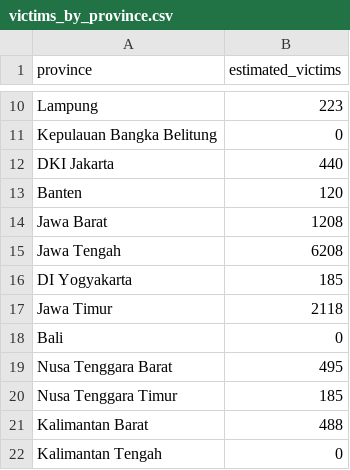
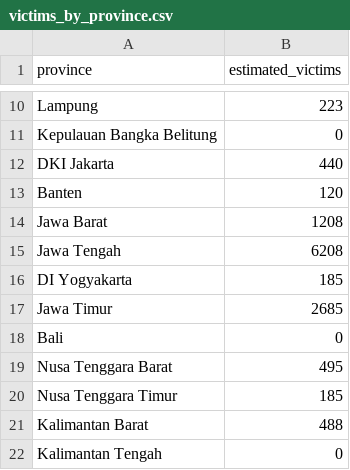
Before and after one commit to tioantawibawa/mbg-monitor, a CSV file: data/victims_by_province.csv, drawn as a sheet; only a part is shown, gaps mark what is left out.

```diff
--- a/data/victims_by_province.csv
+++ b/data/victims_by_province.csv
@@ -16,3 +16,3 @@ Jawa Tengah,6208
 DI Yogyakarta,185
-Jawa Timur,2118
+Jawa Timur,2685
 Bali,0
```
Also changed, not shown: data/victims_timeseries.csv, 4 other files.
